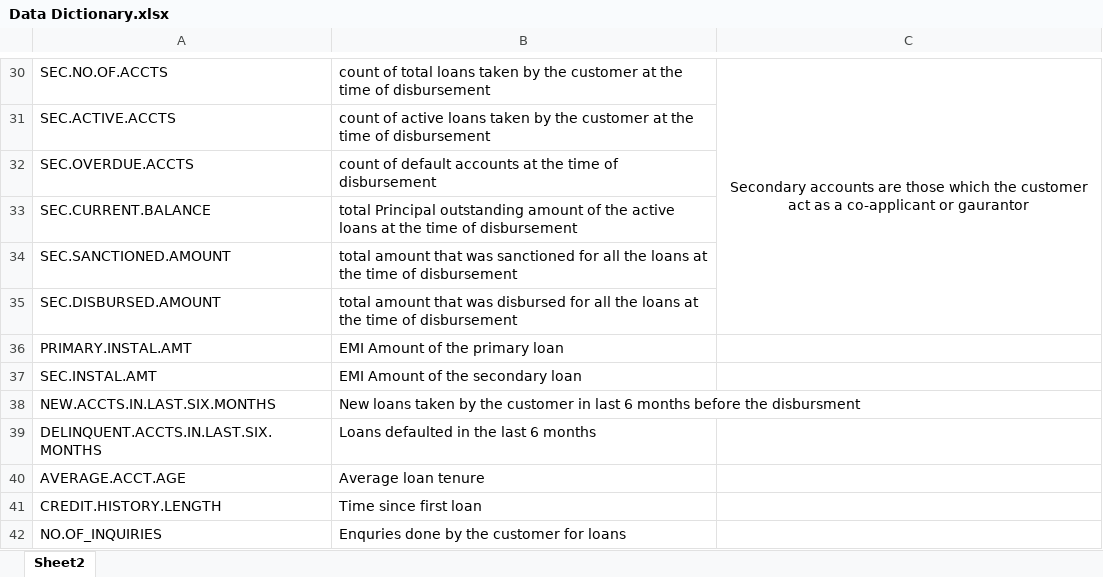
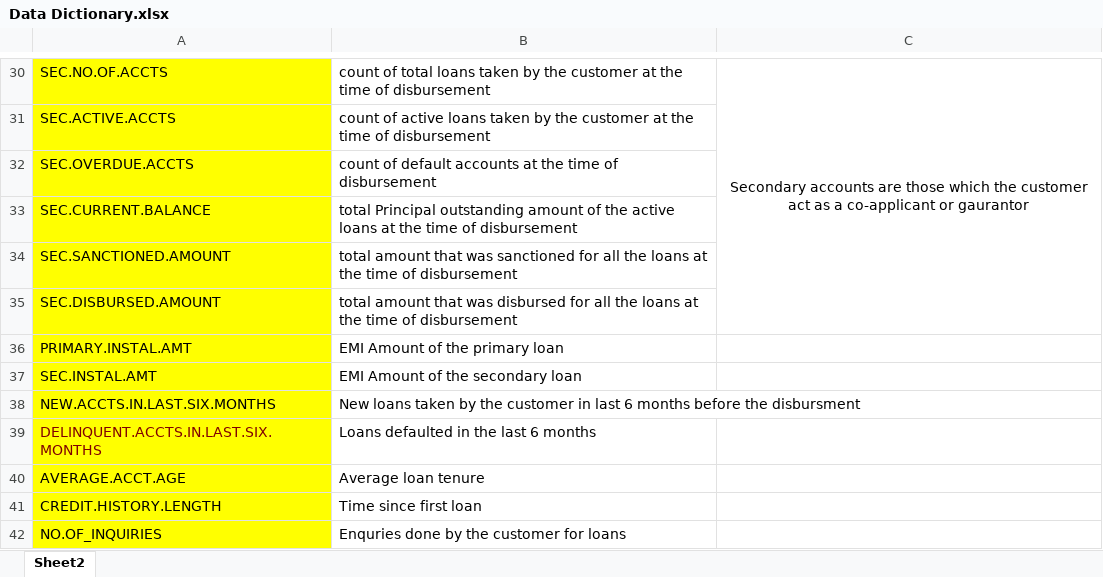
Before and after one commit to bhavesh907/Kaggle, an Excel workbook: AV-L&T-loan/Data Dictionary.xlsx, sheet Sheet2, drawn as a sheet; only a part is shown, gaps mark what is left out; values as stored, in another font and other column widths than the file's, no borders; the diff covers the shown part only; the diff names each change by its address in the sheet, - before the commit and + after, or states it on an @@ line.

```diff
--- a/AV-L&T-loan/Data Dictionary.xlsx (sheet Sheet2)
+++ b/AV-L&T-loan/Data Dictionary.xlsx (sheet Sheet2)
-A30:A42 fill: none
+A30:A42 fill: #FFFF00
-A39 text colour: black
+A39 text colour: #800000
```
Also changed, not shown: 2 edited cells and cell formats elsewhere in this sheet, 48 other files.
